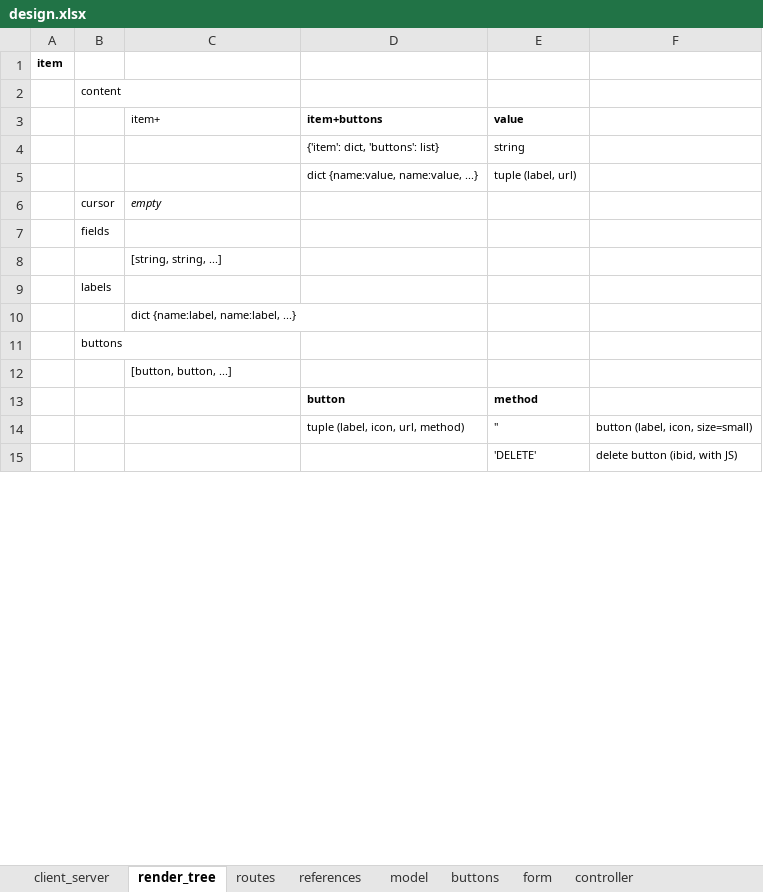
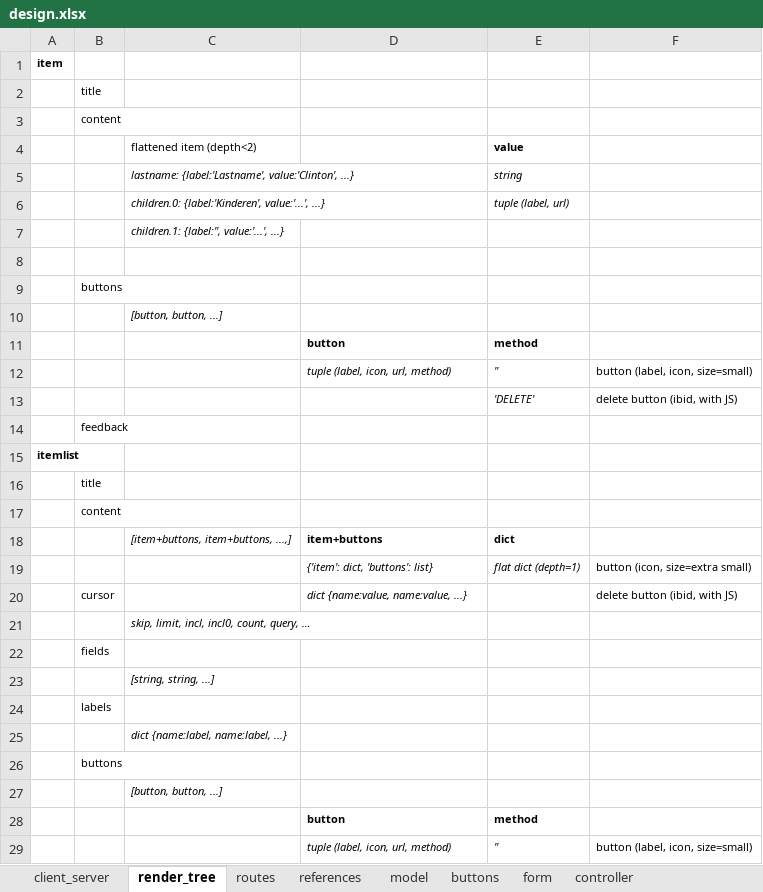
Before and after one commit to npoppeli/covert, an Excel workbook: doc/design.xlsx, sheet render_tree, drawn as a sheet; only a part is shown; values as stored, in another font and other column widths than the file's, no borders; removed rows and columns are numbered as before the commit, all else as after; the diff covers the shown part only; the diff names each change by its address in the sheet, - before the commit and + after, or states it on an @@ line.

```diff
--- a/doc/design.xlsx (sheet render_tree)
+++ b/doc/design.xlsx (sheet render_tree)
+row 2:  | title
-row 3:  |  | item+ | item+buttons | value
-row 4:  |  |  | {'item': dict, 'buttons': list} | string
-row 5:  |  |  | dict {name:value, name:value, ...} | tuple (label, url)
+row 4:  |  | flattened item (depth<2) |  | value
+row 5:  |  | lastname: {label:'Lastname', value:'Clinton', ...} |  | string
+row 6:  |  | children.0: {label:'Kinderen', value:'...', ...} |  | tuple (label, url)
+row 7:  |  | children.1: {label:'', value:'...', ...}
-row 8:  | cursor | empty
+row 8: (empty)
@@ row 27 moved to row 9: buttons @@
@@ row 28 moved to row 10: [button, button, ...] @@
@@ row 29 moved to row 11: button @@
+row 12:  |  |  | tuple (label, icon, url, method) | '' | button (label, icon, size=small)
@@ row 15 moved to row 13: 'DELETE' @@
+row 14:  | feedback
@@ row 17 moved to row 15: itemlist @@
+row 16:  | title
+row 17:  | content
+row 18:  |  | [item+buttons, item+buttons, ...,] | item+buttons | dict
+row 19:  |  |  | {'item': dict, 'buttons': list} | flat dict (depth=1) | button (icon, size=extra small)
+row 20:  | cursor |  | dict {name:value, name:value, ...} |  | delete button (ibid, with JS)
@@ row 22 moved to row 21: skip, limit, incl, incl0, count, query, … @@
-C23 italic: off
+C23 italic: on
-C25 italic: off
+C25 italic: on
-C27 italic: off
+C27 italic: on
-D29:E29 italic: off
+D29:E29 italic: on
```
Also changed, not shown: 9 removed rows and 2 edited cells elsewhere in this sheet, sheet form, sheet model, charts or pictures, 3 other files.
